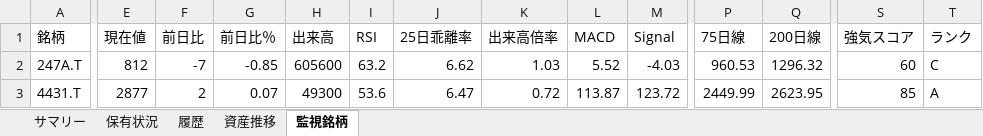
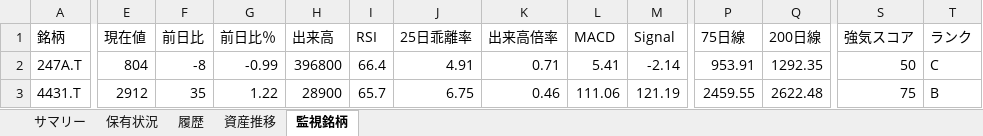
Before and after one commit to wac1223/stock_tool, an Excel workbook: dashboard.xlsx, sheet 監視銘柄, drawn as a sheet; only a part is shown, gaps mark what is left out; values as stored, in another font and other column widths than the file's, no borders; the diff covers the shown part only; the diff names each change by its address in the sheet, - before the commit and + after, or states it on an @@ line.

```diff
--- a/dashboard.xlsx (sheet 監視銘柄)
+++ b/dashboard.xlsx (sheet 監視銘柄)
-E2 (現在値): 812
+E2 (現在値): 804
-F2 (前日比): -7
+F2 (前日比): -8
-G2 (前日比％): -0.85
+G2 (前日比％): -0.99
-H2 (出来高): 605600
+H2 (出来高): 396800
-I2 (RSI): 63.2
+I2 (RSI): 66.4
-J2 (25日乖離率): 6.62
+J2 (25日乖離率): 4.91
-K2 (出来高倍率): 1.03
+K2 (出来高倍率): 0.71
-L2 (MACD): 5.52
+L2 (MACD): 5.41
-M2 (Signal): -4.03
+M2 (Signal): -2.14
-P2 (75日線): 960.53
+P2 (75日線): 953.91
-Q2 (200日線): 1296.32
+Q2 (200日線): 1292.35
-S2 (強気スコア): 60
+S2 (強気スコア): 50
-E3 (現在値): 2877
+E3 (現在値): 2912
-F3 (前日比): 2
+F3 (前日比): 35
-G3 (前日比％): 0.07
+G3 (前日比％): 1.22
-H3 (出来高): 49300
+H3 (出来高): 28900
-I3 (RSI): 53.6
+I3 (RSI): 65.7
-J3 (25日乖離率): 6.47
+J3 (25日乖離率): 6.75
-K3 (出来高倍率): 0.72
+K3 (出来高倍率): 0.46
-L3 (MACD): 113.87
+L3 (MACD): 111.06
-M3 (Signal): 123.72
+M3 (Signal): 121.19
-P3 (75日線): 2449.99
+P3 (75日線): 2459.55
-Q3 (200日線): 2623.95
+Q3 (200日線): 2622.48
-S3 (強気スコア): 85
+S3 (強気スコア): 75
-T3 (ランク): A
+T3 (ランク): B
```
Also changed, not shown: 232 edited cells elsewhere in this sheet, sheet 保有状況, sheet 履歴, sheet 資産推移, sheet サマリー, portfolio.xlsx, price_history.xlsx, 2 other files.
